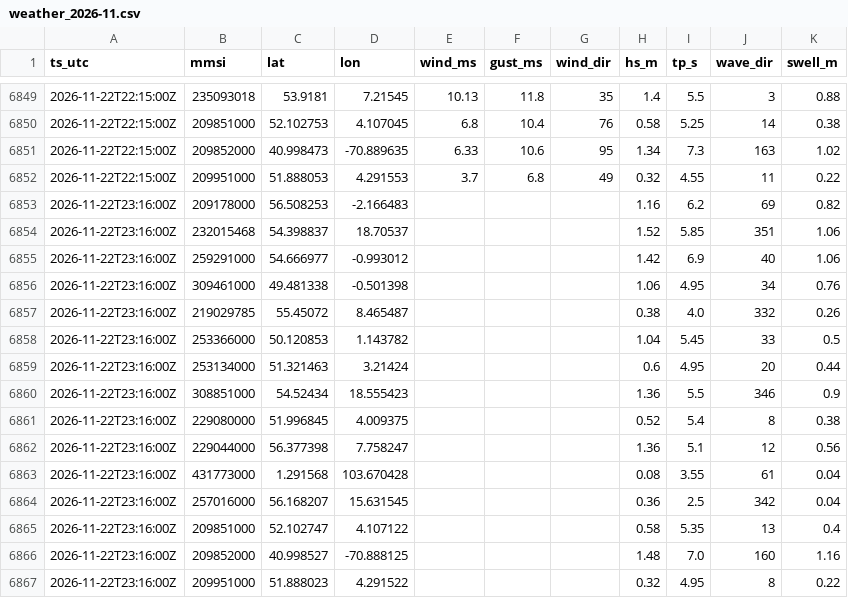
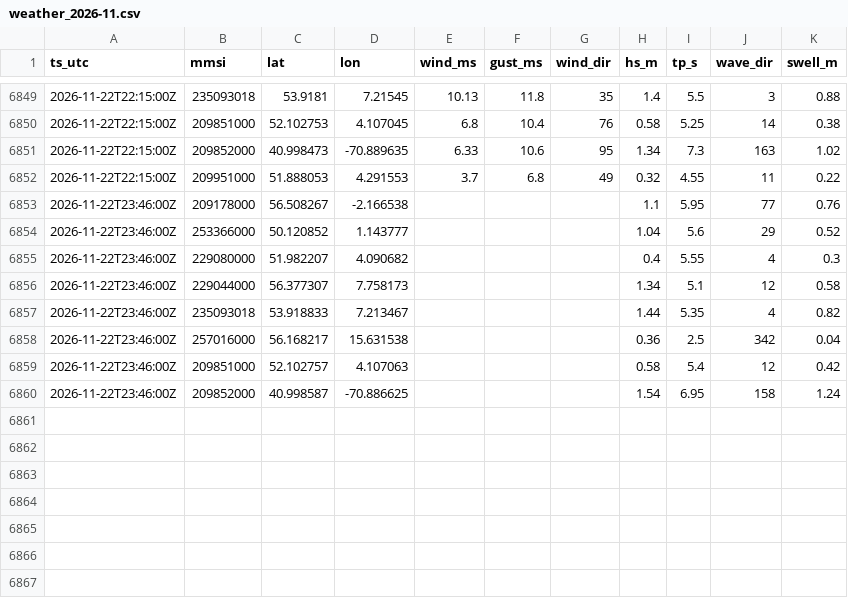
Before and after one commit to chasanchalil/Offshore-vessel, a CSV file: data/weather_2026-11.csv, drawn as a sheet; only a part is shown, gaps mark what is left out.

```diff
--- a/data/weather_2026-11.csv
+++ b/data/weather_2026-11.csv
@@ -6852,16 +6852,9 @@ ts_utc,mmsi,lat,lon,wind_ms,gust_ms,wind_dir,hs_m,tp_s,wave_dir,swell_m
 2026-11-22T22:15:00Z,209951000,51.888053,4.291553,3.7,6.8,49,0.32,4.55,11,0.22
-2026-11-22T23:16:00Z,209178000,56.508253,-2.166483,,,,1.16,6.2,69,0.82
-2026-11-22T23:16:00Z,232015468,54.398837,18.70537,,,,1.52,5.85,351,1.06
-2026-11-22T23:16:00Z,259291000,54.666977,-0.993012,,,,1.42,6.9,40,1.06
-2026-11-22T23:16:00Z,309461000,49.481338,-0.501398,,,,1.06,4.95,34,0.76
-2026-11-22T23:16:00Z,219029785,55.45072,8.465487,,,,0.38,4.0,332,0.26
-2026-11-22T23:16:00Z,253366000,50.120853,1.143782,,,,1.04,5.45,33,0.5
-2026-11-22T23:16:00Z,253134000,51.321463,3.21424,,,,0.6,4.95,20,0.44
-2026-11-22T23:16:00Z,308851000,54.52434,18.555423,,,,1.36,5.5,346,0.9
-2026-11-22T23:16:00Z,229080000,51.996845,4.009375,,,,0.52,5.4,8,0.38
-2026-11-22T23:16:00Z,229044000,56.377398,7.758247,,,,1.36,5.1,12,0.56
-2026-11-22T23:16:00Z,431773000,1.291568,103.670428,,,,0.08,3.55,61,0.04
-2026-11-22T23:16:00Z,257016000,56.168207,15.631545,,,,0.36,2.5,342,0.04
-2026-11-22T23:16:00Z,209851000,52.102747,4.107122,,,,0.58,5.35,13,0.4
-2026-11-22T23:16:00Z,209852000,40.998527,-70.888125,,,,1.48,7.0,160,1.16
-2026-11-22T23:16:00Z,209951000,51.888023,4.291522,,,,0.32,4.95,8,0.22
+2026-11-22T23:46:00Z,209178000,56.508267,-2.166538,,,,1.1,5.95,77,0.76
+2026-11-22T23:46:00Z,253366000,50.120852,1.143777,,,,1.04,5.6,29,0.52
+2026-11-22T23:46:00Z,229080000,51.982207,4.090682,,,,0.4,5.55,4,0.3
+2026-11-22T23:46:00Z,229044000,56.377307,7.758173,,,,1.34,5.1,12,0.58
+2026-11-22T23:46:00Z,235093018,53.918833,7.213467,,,,1.44,5.35,4,0.82
+2026-11-22T23:46:00Z,257016000,56.168217,15.631538,,,,0.36,2.5,342,0.04
+2026-11-22T23:46:00Z,209851000,52.102757,4.107063,,,,0.58,5.4,12,0.42
+2026-11-22T23:46:00Z,209852000,40.998587,-70.886625,,,,1.54,6.95,158,1.24
```
Also changed, not shown: 3 other files.
